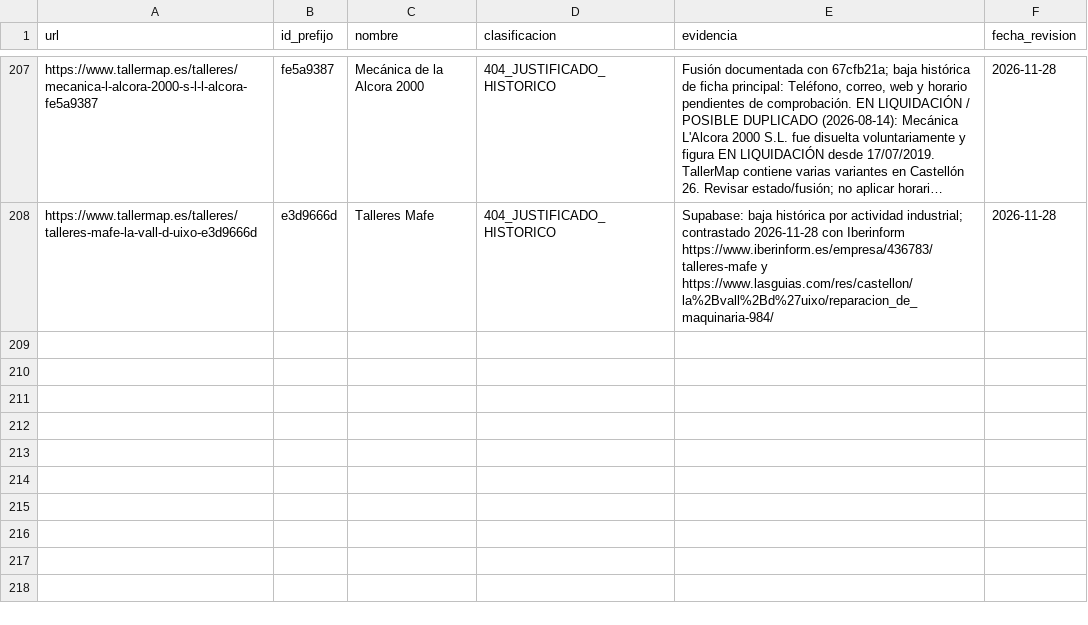
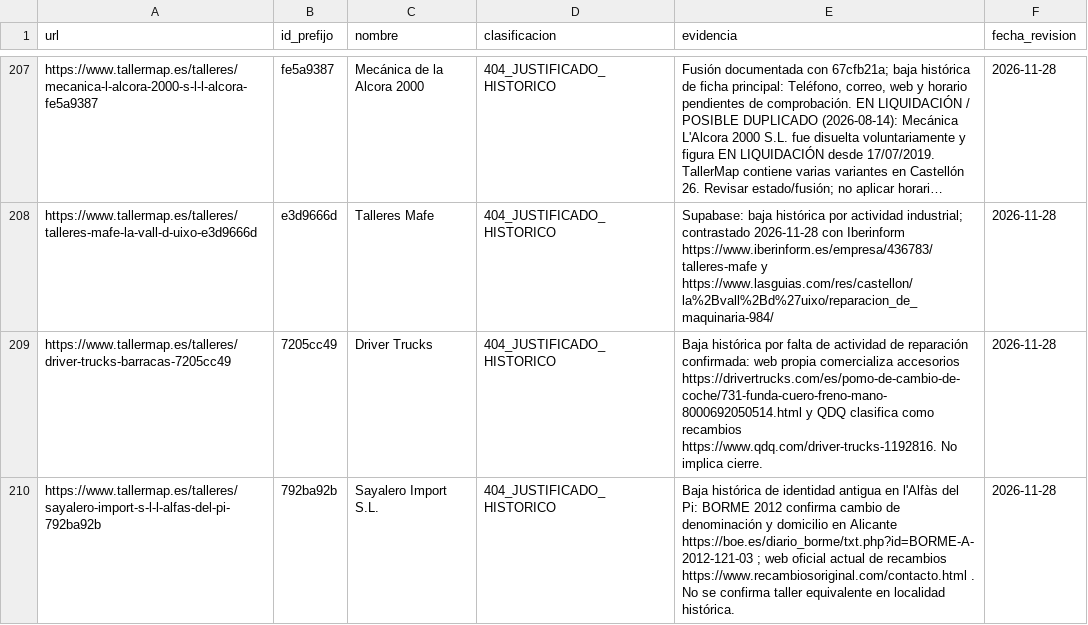
Before and after one commit to crodismedia/crodis-web, a CSV file: scripts/audit-data/gsc-404-clasificacion.csv, drawn as a sheet; only a part is shown, gaps mark what is left out; long unchanged cells end in …; the diff names each change by its address in the sheet, - before the commit and + after, or states it on an @@ line.

Commit message:
Documentar bajas de Driver Trucks y Sayalero Import con fuentes oficiales y comerciales

```diff
--- a/scripts/audit-data/gsc-404-clasificacion.csv
+++ b/scripts/audit-data/gsc-404-clasificacion.csv
+row 209: https://www.tallermap.es/talleres/driver-trucks-barracas-7205cc49 | 7205cc49 | Driver Trucks | 404_JUSTIFICADO_HISTORICO | Baja histórica por falta de actividad de reparación confirmada: web propia comercializa accesorios https://drivertrucks.com/es/pomo-de-cambio-de-coche/731-funda-cuero-freno-mano-8000692050514.html y QDQ clasifica como recambios https://www.qdq.com/driver-trucks-1192816. No implica cierre. | 2026-11-28
+row 210: https://www.tallermap.es/talleres/sayalero-import-s-l-l-alfas-del-pi-792ba92b | 792ba92b | Sayalero Import S.L. | 404_JUSTIFICADO_HISTORICO | Baja histórica de identidad antigua en l'Alfàs del Pi: BORME 2012 confirma cambio de denominación y domicilio en Alicante https://boe.es/diario_borme/txt.php?id=BORME-A-2012-121-03 ; web oficial actual de recambios https://www.recambiosoriginal.com/contacto.html . No se confirma taller equivalente en localidad histórica. | 2026-11-28
```
